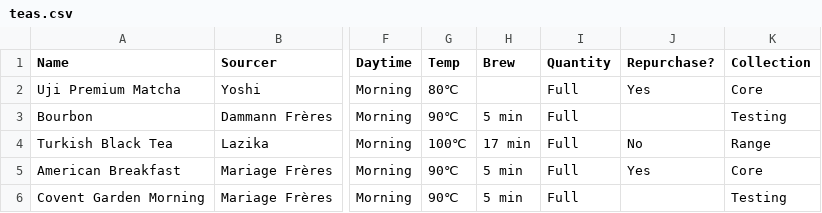
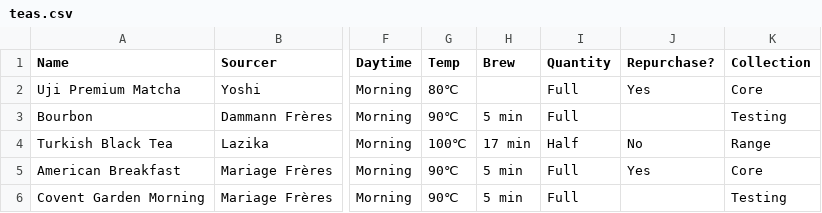
Before and after one commit to haampie/teas, a CSV file: teas.csv, drawn as a sheet; only a part is shown, gaps mark what is left out; the diff names each change by its address in the sheet, - before the commit and + after, or states it on an @@ line.

Commit message:
Add files via upload

```diff
--- a/teas.csv
+++ b/teas.csv
-I4 (Quantity): Full
+I4 (Quantity): Half
```
